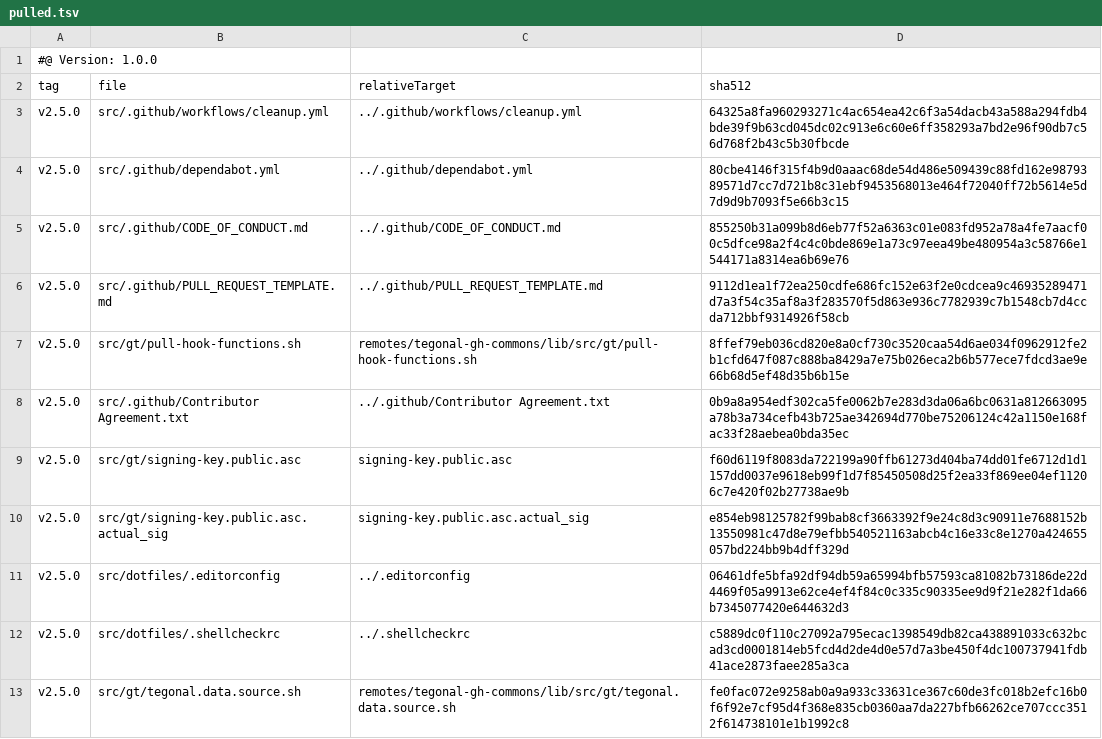
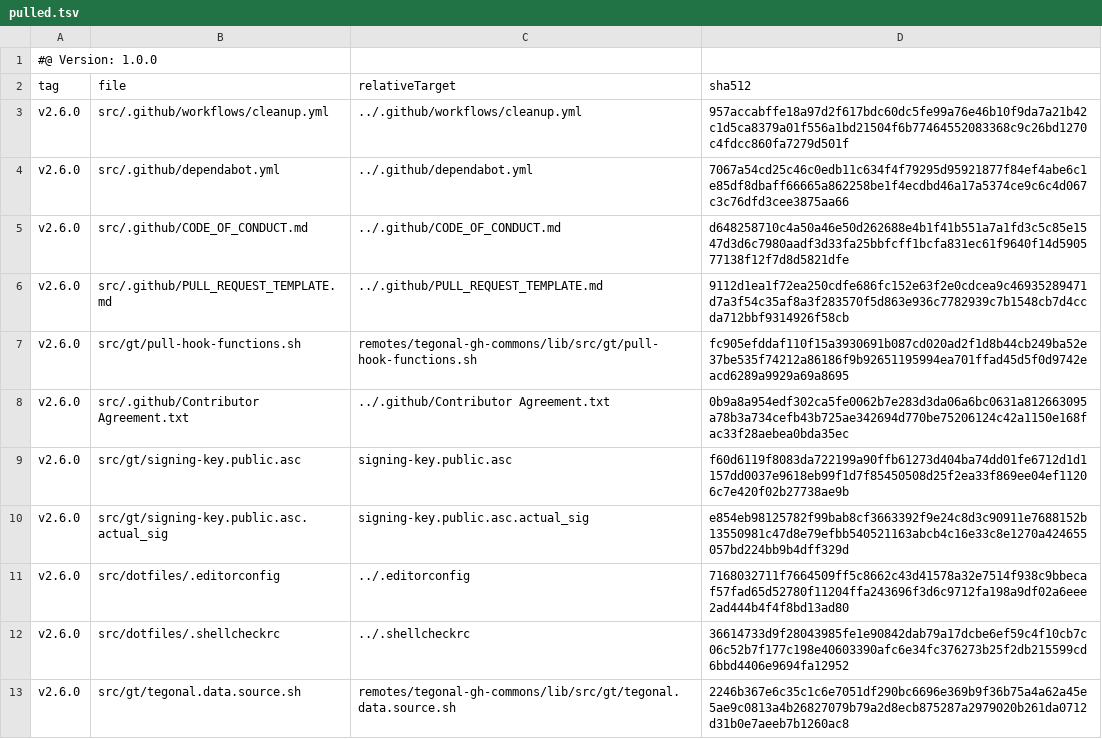
Before and after one commit to tegonal/scripts, a TSV file: .gt/remotes/tegonal-gh-commons/pulled.tsv, drawn as a sheet.

```diff
--- a/.gt/remotes/tegonal-gh-commons/pulled.tsv
+++ b/.gt/remotes/tegonal-gh-commons/pulled.tsv
@@ -2,12 +2,12 @@
 tag	file	relativeTarget	sha512
-v2.5.0	src/.github/workflows/cleanup.yml	../.github/workflows/cleanup.yml	64325a8fa960293271c4ac654ea42c6f3a54dacb43a588a294fdb4bde39f9b63cd045dc02c913e6c60e6ff358293a7bd2e96f90db7c56d768f2b43c5b30fbcde
-v2.5.0	src/.github/dependabot.yml	../.github/dependabot.yml	80cbe4146f315f4b9d0aaac68de54d486e509439c88fd162e9879389571d7cc7d721b8c31ebf9453568013e464f72040ff72b5614e5d7d9d9b7093f5e66b3c15
-v2.5.0	src/.github/CODE_OF_CONDUCT.md	../.github/CODE_OF_CONDUCT.md	855250b31a099b8d6eb77f52a6363c01e083fd952a78a4fe7aacf00c5dfce98a2f4c4c0bde869e1a73c97eea49be480954a3c58766e1544171a8314ea6b69e76
-v2.5.0	src/.github/PULL_REQUEST_TEMPLATE.md	../.github/PULL_REQUEST_TEMPLATE.md	9112d1ea1f72ea250cdfe686fc152e63f2e0cdcea9c46935289471d7a3f54c35af8a3f283570f5d863e936c7782939c7b1548cb7d4ccda712bbf9314926f58cb
-v2.5.0	src/gt/pull-hook-functions.sh	remotes/tegonal-gh-commons/lib/src/gt/pull-hook-functions.sh	8ffef79eb036cd820e8a0cf730c3520caa54d6ae034f0962912fe2b1cfd647f087c888ba8429a7e75b026eca2b6b577ece7fdcd3ae9e66b68d5ef48d35b6b15e
-v2.5.0	src/.github/Contributor Agreement.txt	../.github/Contributor Agreement.txt	0b9a8a954edf302ca5fe0062b7e283d3da06a6bc0631a812663095a78b3a734cefb43b725ae342694d770be75206124c42a1150e168fac33f28aebea0bda35ec
-v2.5.0	src/gt/signing-key.public.asc	signing-key.public.asc	f60d6119f8083da722199a90ffb61273d404ba74dd01fe6712d1d1157dd0037e9618eb99f1d7f85450508d25f2ea33f869ee04ef11206c7e420f02b27738ae9b
-v2.5.0	src/gt/signing-key.public.asc.actual_sig	signing-key.public.asc.actual_sig	e854eb98125782f99bab8cf3663392f9e24c8d3c90911e7688152b13550981c47d8e79efbb540521163abcb4c16e33c8e1270a424655057bd224bb9b4dff329d
-v2.5.0	src/dotfiles/.editorconfig	../.editorconfig	06461dfe5bfa92df94db59a65994bfb57593ca81082b73186de22d4469f05a9913e62ce4ef4f84c0c335c90335ee9d9f21e282f1da66b7345077420e644632d3
-v2.5.0	src/dotfiles/.shellcheckrc	../.shellcheckrc	c5889dc0f110c27092a795ecac1398549db82ca438891033c632bcad3cd0001814eb5fcd4d2de4d0e57d7a3be450f4dc100737941fdb41ace2873faee285a3ca
-v2.5.0	src/gt/tegonal.data.source.sh	remotes/tegonal-gh-commons/lib/src/gt/tegonal.data.source.sh	fe0fac072e9258ab0a9a933c33631ce367c60de3fc018b2efc16b0f6f92e7cf95d4f368e835cb0360aa7da227bfb66262ce707ccc3512f614738101e1b1992c8
+v2.6.0	src/.github/workflows/cleanup.yml	../.github/workflows/cleanup.yml	957accabffe18a97d2f617bdc60dc5fe99a76e46b10f9da7a21b42c1d5ca8379a01f556a1bd21504f6b77464552083368c9c26bd1270c4fdcc860fa7279d501f
+v2.6.0	src/.github/dependabot.yml	../.github/dependabot.yml	7067a54cd25c46c0edb11c634f4f79295d95921877f84ef4abe6c1e85df8dbaff66665a862258be1f4ecdbd46a17a5374ce9c6c4d067c3c76dfd3cee3875aa66
+v2.6.0	src/.github/CODE_OF_CONDUCT.md	../.github/CODE_OF_CONDUCT.md	d648258710c4a50a46e50d262688e4b1f41b551a7a1fd3c5c85e1547d3d6c7980aadf3d33fa25bbfcff1bcfa831ec61f9640f14d590577138f12f7d8d5821dfe
+v2.6.0	src/.github/PULL_REQUEST_TEMPLATE.md	../.github/PULL_REQUEST_TEMPLATE.md	9112d1ea1f72ea250cdfe686fc152e63f2e0cdcea9c46935289471d7a3f54c35af8a3f283570f5d863e936c7782939c7b1548cb7d4ccda712bbf9314926f58cb
+v2.6.0	src/gt/pull-hook-functions.sh	remotes/tegonal-gh-commons/lib/src/gt/pull-hook-functions.sh	fc905efddaf110f15a3930691b087cd020ad2f1d8b44cb249ba52e37be535f74212a86186f9b92651195994ea701ffad45d5f0d9742eacd6289a9929a69a8695
+v2.6.0	src/.github/Contributor Agreement.txt	../.github/Contributor Agreement.txt	0b9a8a954edf302ca5fe0062b7e283d3da06a6bc0631a812663095a78b3a734cefb43b725ae342694d770be75206124c42a1150e168fac33f28aebea0bda35ec
+v2.6.0	src/gt/signing-key.public.asc	signing-key.public.asc	f60d6119f8083da722199a90ffb61273d404ba74dd01fe6712d1d1157dd0037e9618eb99f1d7f85450508d25f2ea33f869ee04ef11206c7e420f02b27738ae9b
+v2.6.0	src/gt/signing-key.public.asc.actual_sig	signing-key.public.asc.actual_sig	e854eb98125782f99bab8cf3663392f9e24c8d3c90911e7688152b13550981c47d8e79efbb540521163abcb4c16e33c8e1270a424655057bd224bb9b4dff329d
+v2.6.0	src/dotfiles/.editorconfig	../.editorconfig	7168032711f7664509ff5c8662c43d41578a32e7514f938c9bbecaf57fad65d52780f11204ffa243696f3d6c9712fa198a9df02a6eee2ad444b4f4f8bd13ad80
+v2.6.0	src/dotfiles/.shellcheckrc	../.shellcheckrc	36614733d9f28043985fe1e90842dab79a17dcbe6ef59c4f10cb7c06c52b7f177c198e40603390afc6e34fc376273b25f2db215599cd6bbd4406e9694fa12952
+v2.6.0	src/gt/tegonal.data.source.sh	remotes/tegonal-gh-commons/lib/src/gt/tegonal.data.source.sh	2246b367e6c35c1c6e7051df290bc6696e369b9f36b75a4a62a45e5ae9c0813a4b26827079b79a2d8ecb875287a2979020b261da0712d31b0e7aeeb7b1260ac8
```
Also changed, not shown: 7 other files.
